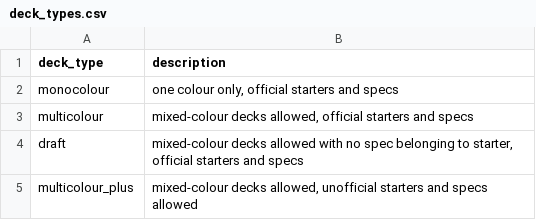
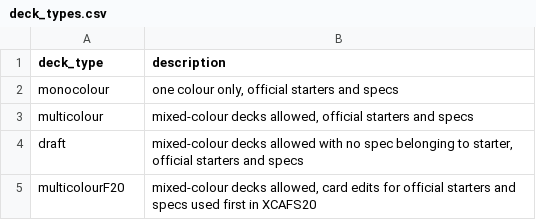
Before and after one commit to CharnelMouse/codexdata, a CSV file: data-raw/deck_types.csv, drawn as a sheet.

```diff
--- a/data-raw/deck_types.csv
+++ b/data-raw/deck_types.csv
@@ -4,2 +4,2 @@ multicolour,"mixed-colour decks allowed, official starters and specs"
 draft,"mixed-colour decks allowed with no spec belonging to starter, official starters and specs"
-multicolour_plus,"mixed-colour decks allowed, unofficial starters and specs allowed"
+multicolourF20,"mixed-colour decks allowed, card edits for official starters and specs used first in XCAFS20"
```
Also changed, not shown: data-raw/decks.csv, data-raw/entries.csv, 13 other files.
